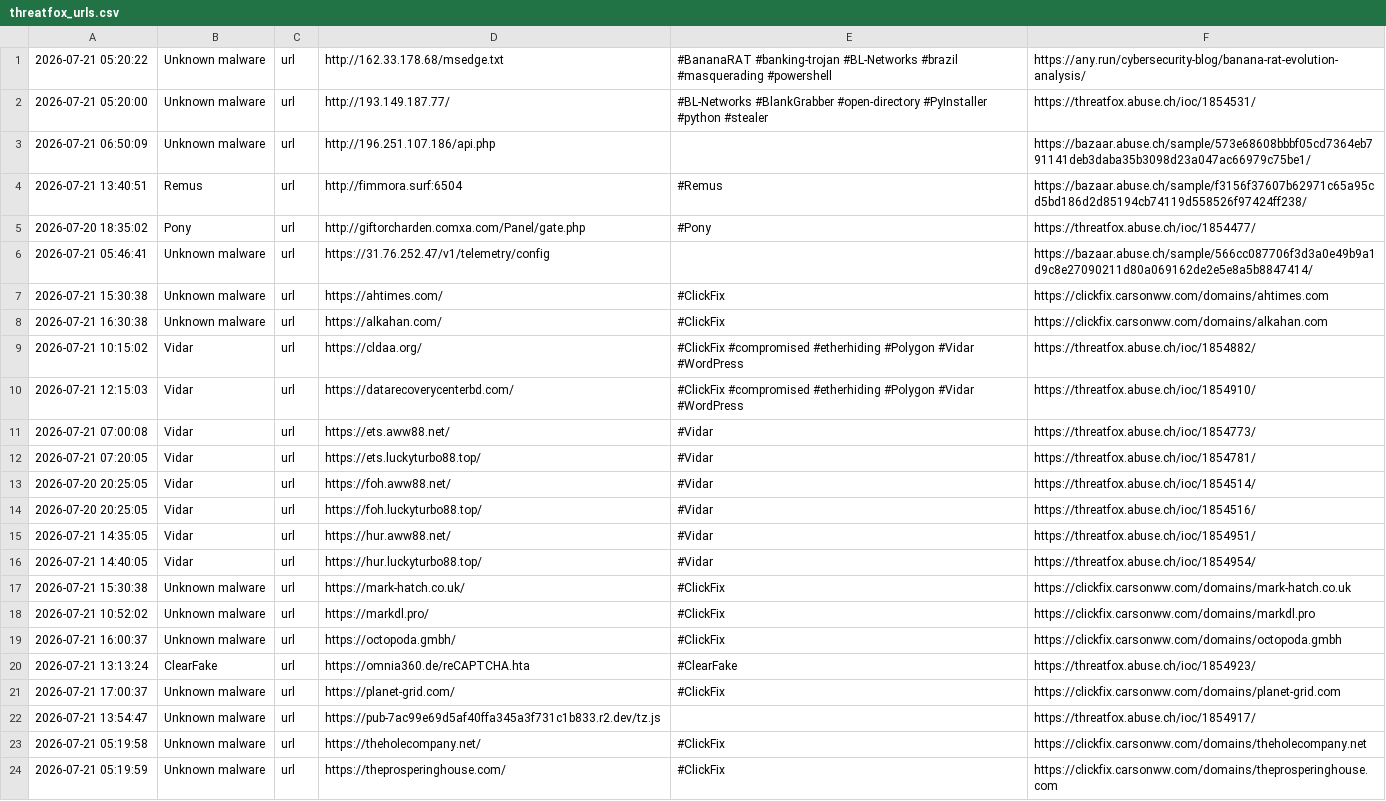
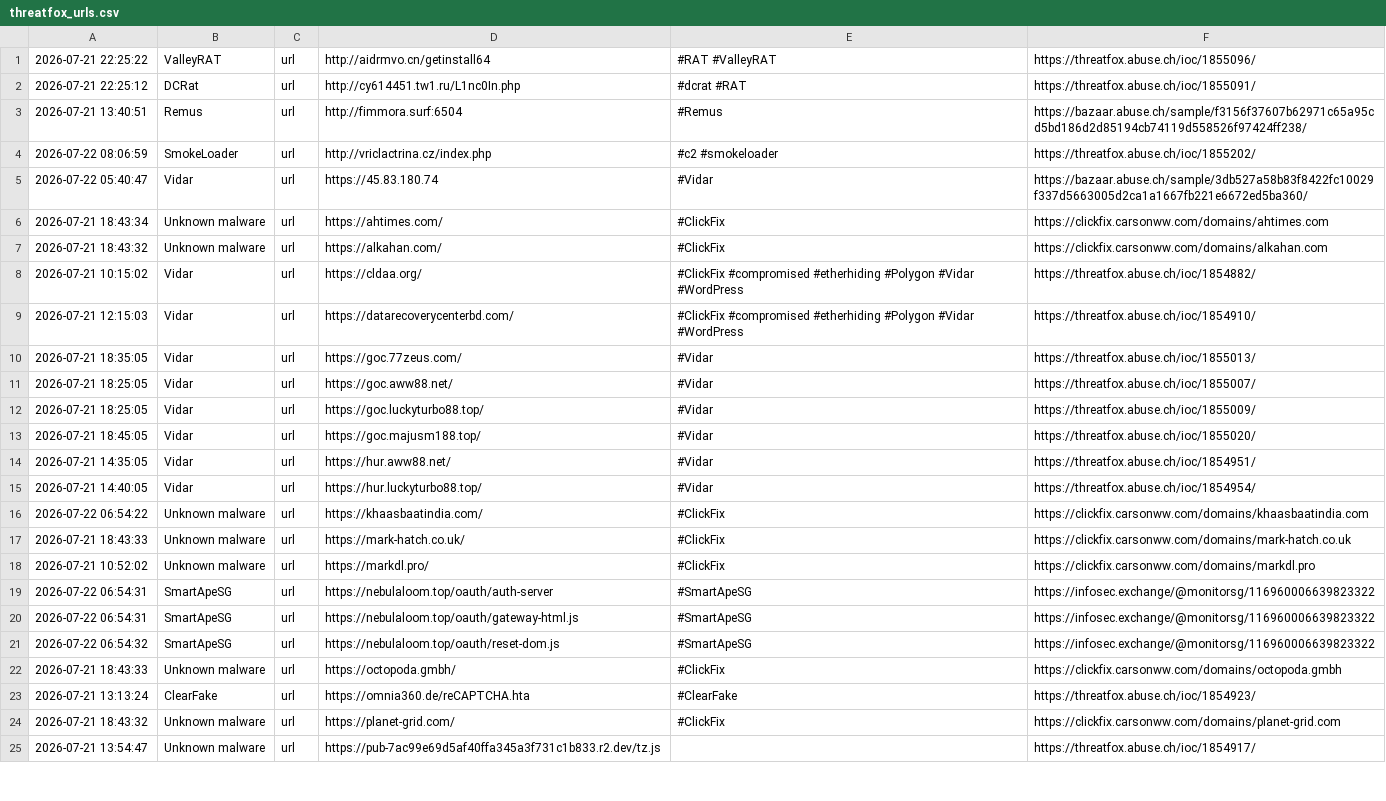
Before and after one commit to 0xShun/Threat-Intel-Data-Pipeline, a CSV file: reports/threatfox_urls.csv, drawn as a sheet; only a part is shown; the diff covers the shown part only.

```diff
--- a/reports/threatfox_urls.csv
+++ b/reports/threatfox_urls.csv
@@ -1,24 +1,25 @@
-2026-07-21 05:20:22,Unknown malware,url,http://162.33.178.68/msedge.txt,#BananaRAT #banking-trojan #BL-Networks #brazil #masquerading #powershell,https://any.run/cybersecurity-blog/banana-rat-evolution-analysis/
-2026-07-21 05:20:00,Unknown malware,url,http://193.149.187.77/,#BL-Networks #BlankGrabber #open-directory #PyInstaller #python #stealer,https://threatfox.abuse.ch/ioc/1854531/
-2026-07-21 06:50:09,Unknown malware,url,http://196.251.107.186/api.php,,https://bazaar.abuse.ch/sample/573e68608bbbf05cd7364eb791141deb3daba35b3098d23a047ac66979c75be1/
+2026-07-21 22:25:22,ValleyRAT,url,http://aidrmvo.cn/getinstall64,#RAT #ValleyRAT,https://threatfox.abuse.ch/ioc/1855096/
+2026-07-21 22:25:12,DCRat,url,http://cy614451.tw1.ru/L1nc0In.php,#dcrat #RAT,https://threatfox.abuse.ch/ioc/1855091/
 2026-07-21 13:40:51,Remus,url,http://fimmora.surf:6504,#Remus,https://bazaar.abuse.ch/sample/f3156f37607b62971c65a95cd5bd186d2d85194cb74119d558526f97424ff238/
-2026-07-20 18:35:02,Pony,url,http://giftorcharden.comxa.com/Panel/gate.php,#Pony,https://threatfox.abuse.ch/ioc/1854477/
-2026-07-21 05:46:41,Unknown malware,url,https://31.76.252.47/v1/telemetry/config,,https://bazaar.abuse.ch/sample/566cc087706f3d3a0e49b9a1d9c8e27090211d80a069162de2e5e8a5b8847414/
-2026-07-21 15:30:38,Unknown malware,url,https://ahtimes.com/,#ClickFix,https://clickfix.carsonww.com/domains/ahtimes.com
-2026-07-21 16:30:38,Unknown malware,url,https://alkahan.com/,#ClickFix,https://clickfix.carsonww.com/domains/alkahan.com
+2026-07-22 08:06:59,SmokeLoader,url,http://vriclactrina.cz/index.php,#c2 #smokeloader,https://threatfox.abuse.ch/ioc/1855202/
+2026-07-22 05:40:47,Vidar,url,https://45.83.180.74,#Vidar,https://bazaar.abuse.ch/sample/3db527a58b83f8422fc10029f337d5663005d2ca1a1667fb221e6672ed5ba360/
+2026-07-21 18:43:34,Unknown malware,url,https://ahtimes.com/,#ClickFix,https://clickfix.carsonww.com/domains/ahtimes.com
+2026-07-21 18:43:32,Unknown malware,url,https://alkahan.com/,#ClickFix,https://clickfix.carsonww.com/domains/alkahan.com
 2026-07-21 10:15:02,Vidar,url,https://cldaa.org/,#ClickFix #compromised #etherhiding #Polygon #Vidar #WordPress,https://threatfox.abuse.ch/ioc/1854882/
 2026-07-21 12:15:03,Vidar,url,https://datarecoverycenterbd.com/,#ClickFix #compromised #etherhiding #Polygon #Vidar #WordPress,https://threatfox.abuse.ch/ioc/1854910/
-2026-07-21 07:00:08,Vidar,url,https://ets.aww88.net/,#Vidar,https://threatfox.abuse.ch/ioc/1854773/
-2026-07-21 07:20:05,Vidar,url,https://ets.luckyturbo88.top/,#Vidar,https://threatfox.abuse.ch/ioc/1854781/
-2026-07-20 20:25:05,Vidar,url,https://foh.aww88.net/,#Vidar,https://threatfox.abuse.ch/ioc/1854514/
-2026-07-20 20:25:05,Vidar,url,https://foh.luckyturbo88.top/,#Vidar,https://threatfox.abuse.ch/ioc/1854516/
+2026-07-21 18:35:05,Vidar,url,https://goc.77zeus.com/,#Vidar,https://threatfox.abuse.ch/ioc/1855013/
+2026-07-21 18:25:05,Vidar,url,https://goc.aww88.net/,#Vidar,https://threatfox.abuse.ch/ioc/1855007/
+2026-07-21 18:25:05,Vidar,url,https://goc.luckyturbo88.top/,#Vidar,https://threatfox.abuse.ch/ioc/1855009/
+2026-07-21 18:45:05,Vidar,url,https://goc.majusm188.top/,#Vidar,https://threatfox.abuse.ch/ioc/1855020/
 2026-07-21 14:35:05,Vidar,url,https://hur.aww88.net/,#Vidar,https://threatfox.abuse.ch/ioc/1854951/
 2026-07-21 14:40:05,Vidar,url,https://hur.luckyturbo88.top/,#Vidar,https://threatfox.abuse.ch/ioc/1854954/
-2026-07-21 15:30:38,Unknown malware,url,https://mark-hatch.co.uk/,#ClickFix,https://clickfix.carsonww.com/domains/mark-hatch.co.uk
+2026-07-22 06:54:22,Unknown malware,url,https://khaasbaatindia.com/,#ClickFix,https://clickfix.carsonww.com/domains/khaasbaatindia.com
+2026-07-21 18:43:33,Unknown malware,url,https://mark-hatch.co.uk/,#ClickFix,https://clickfix.carsonww.com/domains/mark-hatch.co.uk
 2026-07-21 10:52:02,Unknown malware,url,https://markdl.pro/,#ClickFix,https://clickfix.carsonww.com/domains/markdl.pro
-2026-07-21 16:00:37,Unknown malware,url,https://octopoda.gmbh/,#ClickFix,https://clickfix.carsonww.com/domains/octopoda.gmbh
+2026-07-22 06:54:31,SmartApeSG,url,https://nebulaloom.top/oauth/auth-server,#SmartApeSG,https://infosec.exchange/@monitorsg/116960006639823322
+2026-07-22 06:54:31,SmartApeSG,url,https://nebulaloom.top/oauth/gateway-html.js,#SmartApeSG,https://infosec.exchange/@monitorsg/116960006639823322
+2026-07-22 06:54:32,SmartApeSG,url,https://nebulaloom.top/oauth/reset-dom.js,#SmartApeSG,https://infosec.exchange/@monitorsg/116960006639823322
+2026-07-21 18:43:33,Unknown malware,url,https://octopoda.gmbh/,#ClickFix,https://clickfix.carsonww.com/domains/octopoda.gmbh
 2026-07-21 13:13:24,ClearFake,url,https://omnia360.de/reCAPTCHA.hta,#ClearFake,https://threatfox.abuse.ch/ioc/1854923/
-2026-07-21 17:00:37,Unknown malware,url,https://planet-grid.com/,#ClickFix,https://clickfix.carsonww.com/domains/planet-grid.com
+2026-07-21 18:43:32,Unknown malware,url,https://planet-grid.com/,#ClickFix,https://clickfix.carsonww.com/domains/planet-grid.com
 2026-07-21 13:54:47,Unknown malware,url,https://pub-7ac99e69d5af40ffa345a3f731c1b833.r2.dev/tz.js,,https://threatfox.abuse.ch/ioc/1854917/
-2026-07-21 05:19:58,Unknown malware,url,https://theholecompany.net/,#ClickFix,https://clickfix.carsonww.com/domains/theholecompany.net
-2026-07-21 05:19:59,Unknown malware,url,https://theprosperinghouse.com/,#ClickFix,https://clickfix.carsonww.com/domains/theprosperinghouse.com
```
Also changed, not shown: 4 added rows, 1 removed row and 3 edited cells elsewhere in this file, reports/otx_urls.csv, reports/scored_hashes.csv, 19 other files.
